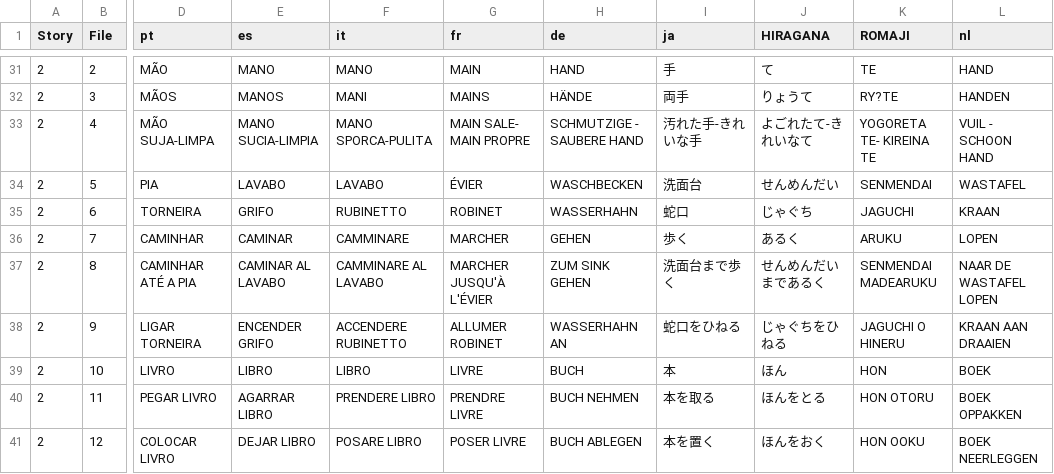
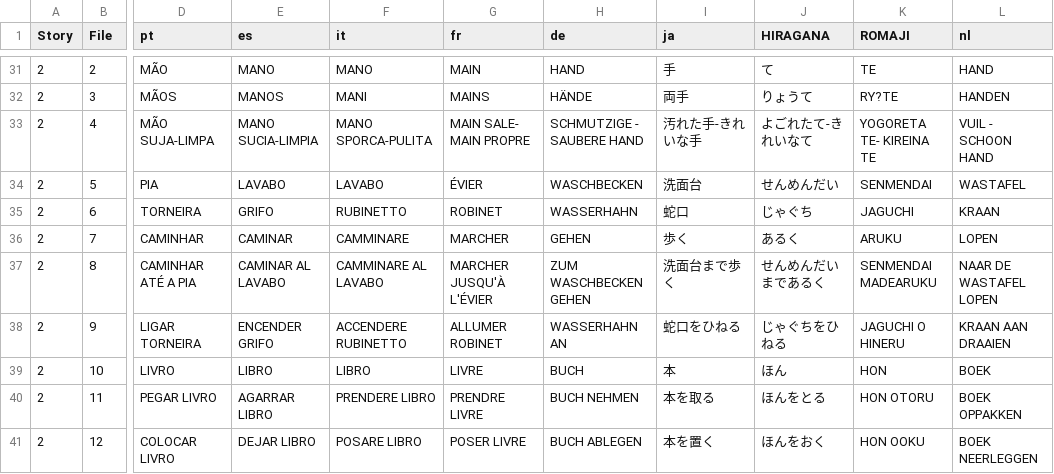
Before and after one commit to superduperdataengineer-eng/etninja, a CSV file: public/actionCSV/VocabularyCSV.csv, drawn as a sheet; only a part is shown, gaps mark what is left out; the diff names each change by its address in the sheet, - before the commit and + after, or states it on an @@ line.

Commit message:
sink again

```diff
--- a/public/actionCSV/VocabularyCSV.csv
+++ b/public/actionCSV/VocabularyCSV.csv
-H37 (de): ZUM SINK GEHEN
+H37 (de): ZUM WASCHBECKEN GEHEN
```
